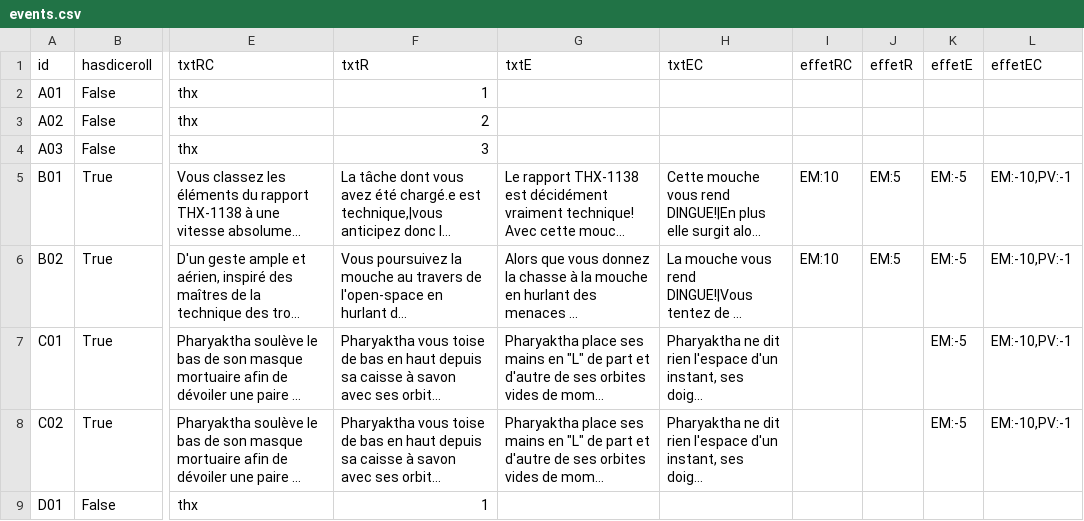
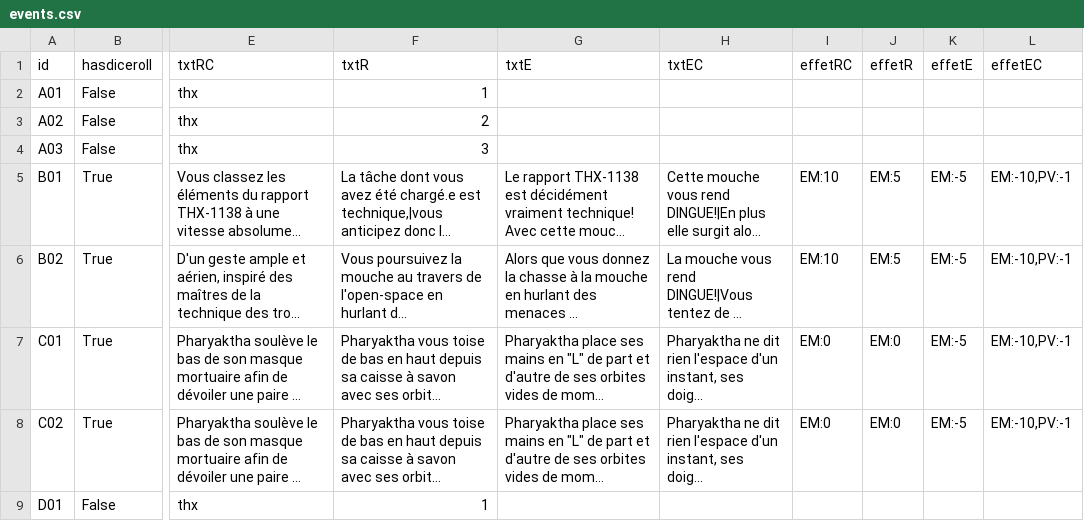
Before and after one commit to GMX42/projet_prog1, a CSV file: events.csv, drawn as a sheet; only a part is shown, gaps mark what is left out; long unchanged cells end in …; the diff names each change by its address in the sheet, - before the commit and + after, or states it on an @@ line.

Commit message:
Update events.csv

```diff
--- a/events.csv
+++ b/events.csv
-I7:I8 (effetRC): (empty)
+I7:I8 (effetRC): EM:0
-J7:J8 (effetR): (empty)
+J7:J8 (effetR): EM:0
```
